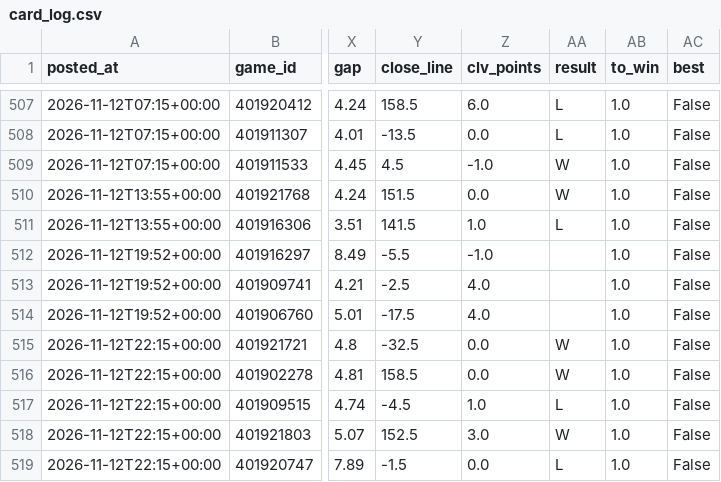
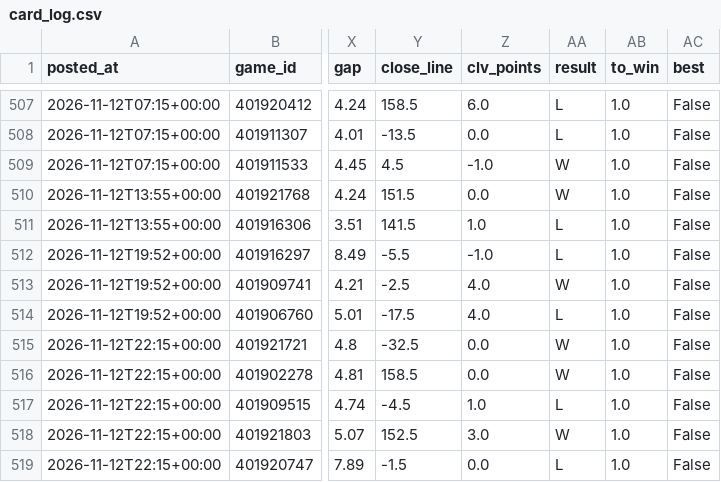
Before and after one commit to patjennings96-ctrl/ncaab-edge-board, a CSV file: data/history/card_log.csv, drawn as a sheet; only a part is shown, gaps mark what is left out; the diff covers the shown part only; the diff names each change by its address in the sheet, - before the commit and + after, or states it on an @@ line.

```diff
--- a/data/history/card_log.csv
+++ b/data/history/card_log.csv
-AA512 (result): (empty)
+AA512 (result): L
-AA513 (result): (empty)
+AA513 (result): W
-AA514 (result): (empty)
+AA514 (result): L
```
Also changed, not shown: 21 edited cells elsewhere in this file, data/history/cal_log.csv, 3 other files.
